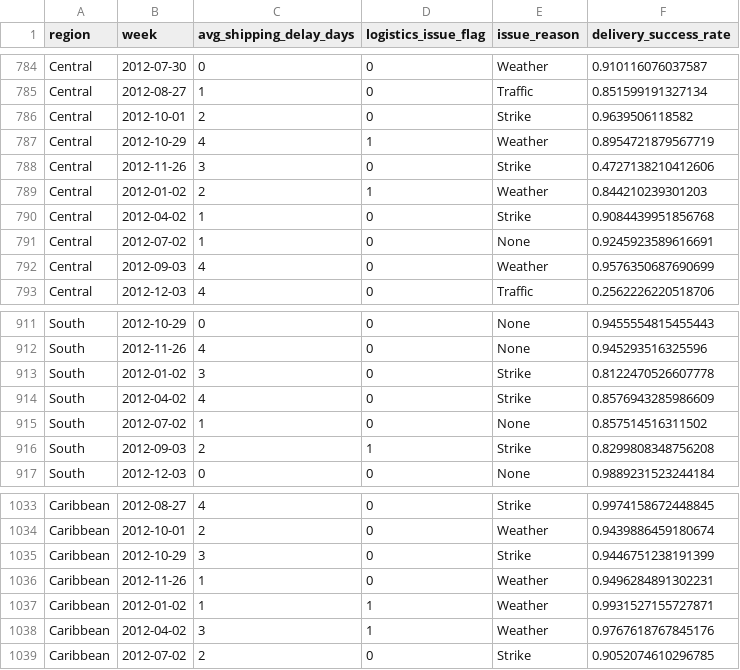
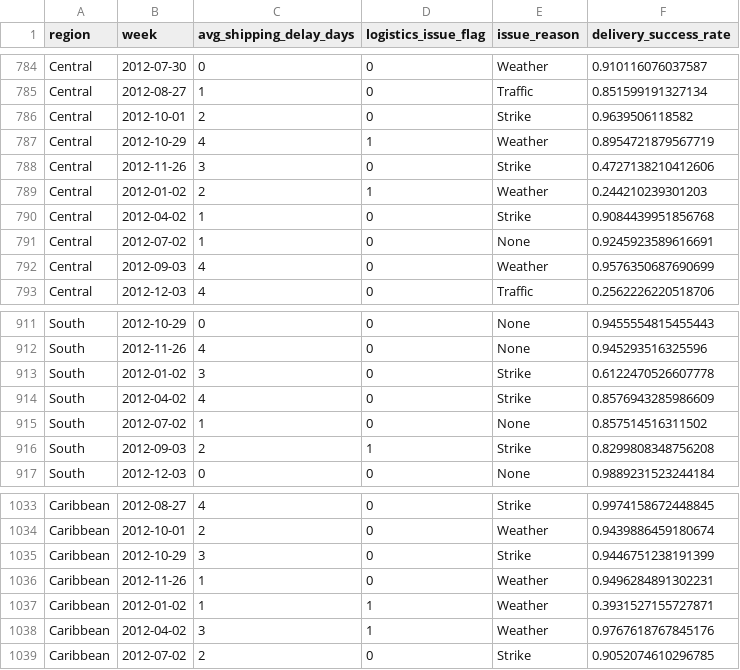
Before and after one commit to gokulakrishnanbalaji/Agentic-AI-for-RCA, a CSV file: synthetic_data/logistics.csv, drawn as a sheet; only a part is shown, gaps mark what is left out.

Commit message:
MANUAL DATA ANNOTATION: Total sales dip in 2012 jan and feb

```diff
--- a/synthetic_data/logistics.csv
+++ b/synthetic_data/logistics.csv
@@ -788,3 +788,3 @@ Central,2012-10-29,4,1,Weather,0.8954721879567719
 Central,2012-11-26,3,0,Strike,0.4727138210412606
-Central,2012-01-02,2,1,Weather,0.844210239301203
+Central,2012-01-02,2,1,Weather,0.244210239301203
 Central,2012-04-02,1,0,Strike,0.9084439951856768
@@ -912,3 +912,3 @@ South,2012-10-29,0,0,None,0.9455554815455443
 South,2012-11-26,4,0,None,0.945293516325596
-South,2012-01-02,3,0,Strike,0.8122470526607778
+South,2012-01-02,3,0,Strike,0.6122470526607778
 South,2012-04-02,4,0,Strike,0.8576943285986609
@@ -1036,3 +1036,3 @@ Caribbean,2012-10-29,3,0,Strike,0.9446751238191399
 Caribbean,2012-11-26,1,0,Weather,0.9496284891302231
-Caribbean,2012-01-02,1,1,Weather,0.9931527155727871
+Caribbean,2012-01-02,1,1,Weather,0.3931527155727871
 Caribbean,2012-04-02,3,1,Weather,0.9767618767845176
```
